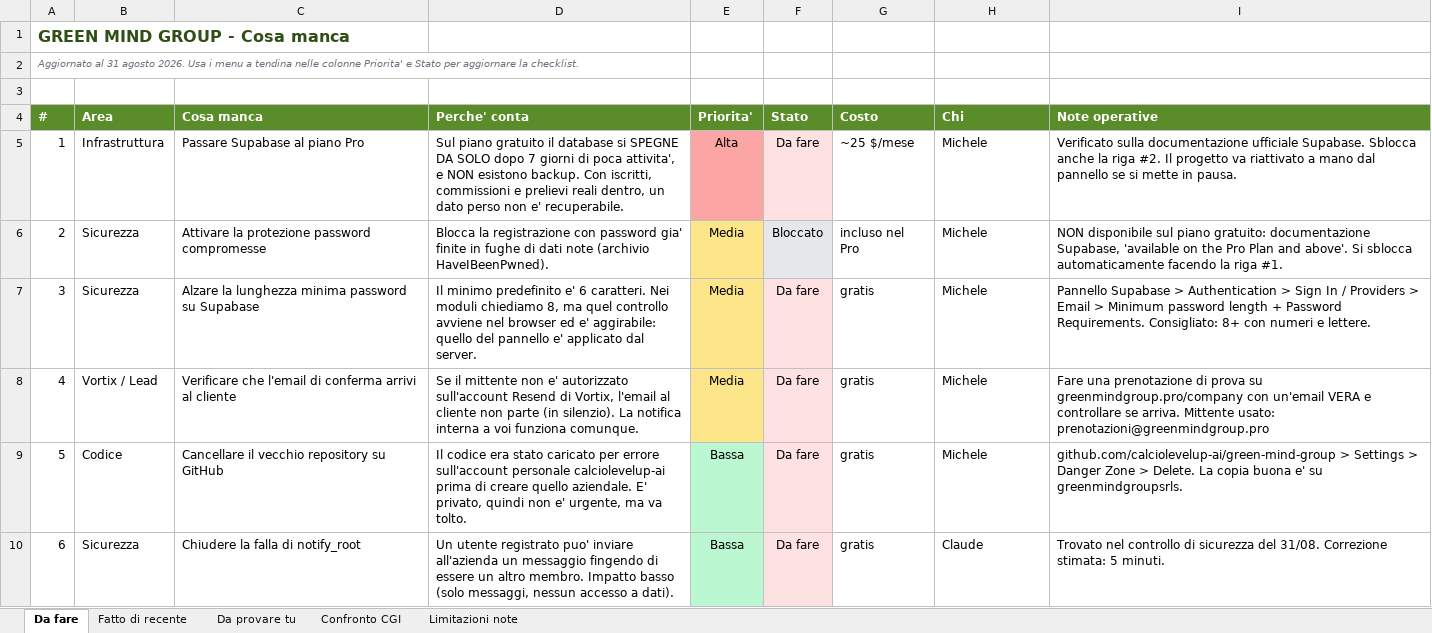
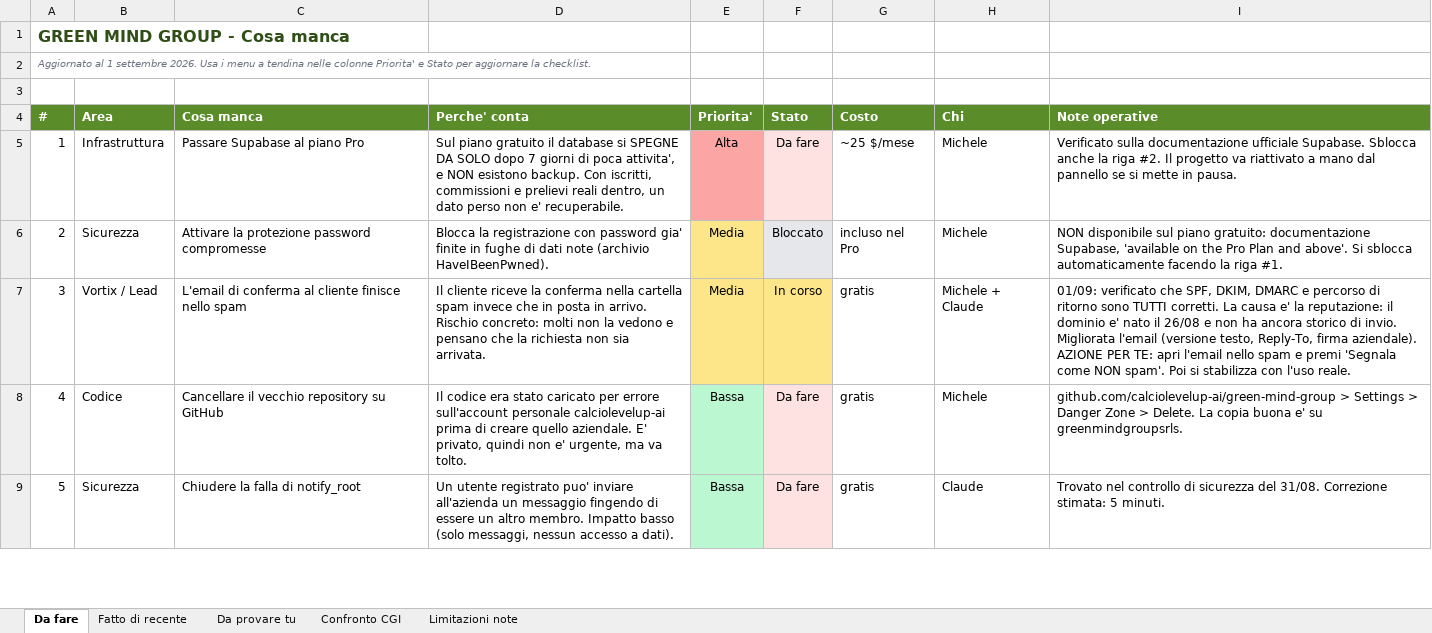
Before and after one commit to greenmindgroupsrls/green-mind-group, an Excel workbook: CHECKLIST.xlsx, sheet Da fare, drawn as a sheet; only a part is shown; values as stored, in another font and other column widths than the file's, no borders; removed rows and columns are numbered as before the commit, all else as after; the diff names each change by its address in the sheet, - before the commit and + after, or states it on an @@ line.

```diff
--- a/CHECKLIST.xlsx (sheet Da fare)
+++ b/CHECKLIST.xlsx (sheet Da fare)
@@ column A (#) renumbered from row 2 down @@
-row 7: 3 | Sicurezza | Alzare la lunghezza minima password su Supabase | Il minimo predefinito e' 6 caratteri. Nei moduli chiediamo 8, ma quel controllo avviene nel browser ed e' aggirabile: quello del pannello e' applicato dal server. | Media | Da fare | gratis | Michele | Pannello Supabase > Authentication > Sign In / Providers > Email > Minimum password length + Password Requirements. Consigliato: 8+ con numeri e lettere.
-C7 (Cosa manca): Verificare che l'email di conferma arrivi al cliente
+C7 (Cosa manca): L'email di conferma al cliente finisce nello spam
-D7 (Perche' conta): Se il mittente non e' autorizzato sull'account Resend di Vortix, l'email al cliente non parte (in silenzio). La notifica interna a voi funziona comunque.
+D7 (Perche' conta): Il cliente riceve la conferma nella cartella spam invece che in posta in arrivo. Rischio concreto: molti non la vedono e pensano che la richiesta non sia arrivata.
-F7 (Stato): Da fare
+F7 (Stato): In corso
-F7 fill: #FEE2E2
+F7 fill: #FDE68A
-H7 (Chi): Michele
+H7 (Chi): Michele + Claude
-I7 (Note operative): Fare una prenotazione di prova su greenmindgroup.pro/company con un'email VERA e controllare se arriva. Mittente usato: prenotazioni@greenmindgroup.pro
+I7 (Note operative): 01/09: verificato che SPF, DKIM, DMARC e percorso di ritorno sono TUTTI corretti. La causa e' la reputazione: il dominio e' nato il 26/08 e non ha ancora storico di invio. Migliorata l'email (versione testo, Reply-To, firma aziendale). AZIONE PER TE: apri l'email nello spam e premi 'Segnala come NON spam'. Poi si stabilizza con l'uso reale.
```
Also changed, not shown: sheet Fatto di recente, sheet Limitazioni note, sheet Da provare tu.
